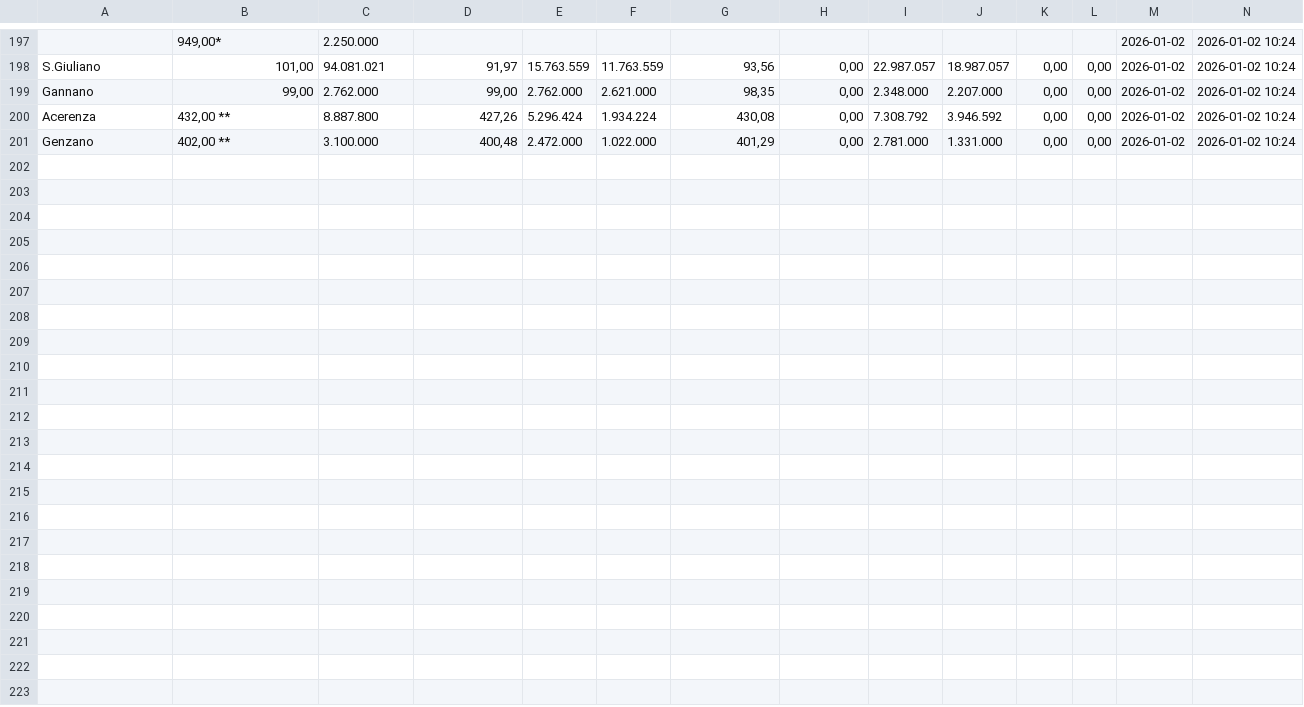
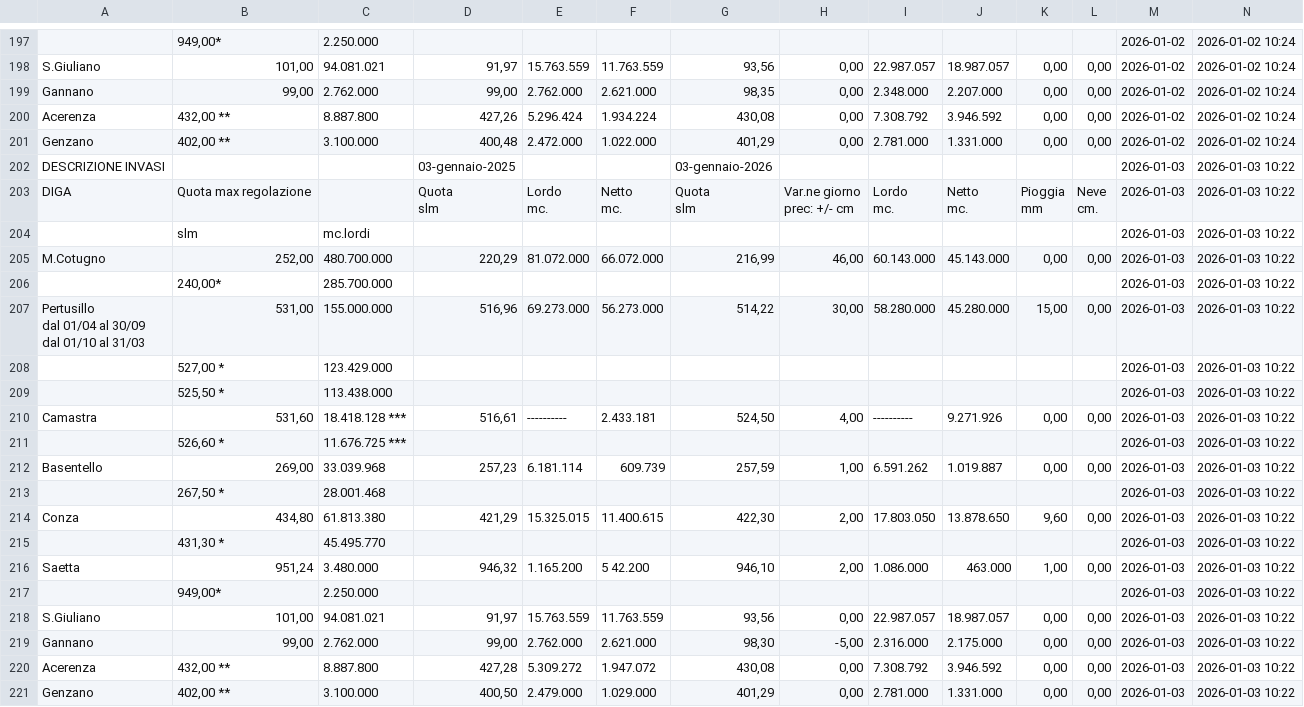
Before and after one commit to Eatapples15/allerte_bollettino_basilicata, a CSV file: storico_invasi_basilicata.csv, drawn as a sheet; only a part is shown, gaps mark what is left out.

Commit message:
Update bollettino 2026-01-03

```diff
--- a/storico_invasi_basilicata.csv
+++ b/storico_invasi_basilicata.csv
@@ -311 +311,32 @@ Acerenza,"432,00 **",8.887.800,"427,26",5.296.424,1.934.224,"430,08","0,00",7.30
 Genzano,"402,00 **",3.100.000,"400,48",2.472.000,1.022.000,"401,29","0,00",2.781.000,1.331.000,"0,00","0,00",2026-01-02,2026-01-02 10:24
+DESCRIZIONE INVASI,,,03-gennaio-2025,,,03-gennaio-2026,,,,,,2026-01-03,2026-01-03 10:22
+DIGA,Quota max regolazione,,"Quota
+slm","Lordo
+mc.","Netto
+mc.","Quota
+slm","Var.ne giorno
+prec: +/- cm","Lordo
+mc.","Netto
+mc.","Pioggia
+mm","Neve
+cm.",2026-01-03,2026-01-03 10:22
+,slm,mc.lordi,,,,,,,,,,2026-01-03,2026-01-03 10:22
+M.Cotugno,"252,00",480.700.000,"220,29",81.072.000,66.072.000,"216,99","46,00",60.143.000,45.143.000,"0,00","0,00",2026-01-03,2026-01-03 10:22
+,"240,00*",285.700.000,,,,,,,,,,2026-01-03,2026-01-03 10:22
+"Pertusillo
+dal 01/04 al 30/09
+dal 01/10 al 31/03","531,00",155.000.000,"516,96",69.273.000,56.273.000,"514,22","30,00",58.280.000,45.280.000,"15,00","0,00",2026-01-03,2026-01-03 10:22
+,"527,00 *",123.429.000,,,,,,,,,,2026-01-03,2026-01-03 10:22
+,"525,50 *",113.438.000,,,,,,,,,,2026-01-03,2026-01-03 10:22
+Camastra,"531,60",18.418.128 ***,"516,61",----------,2.433.181,"524,50","4,00",----------,9.271.926,"0,00","0,00",2026-01-03,2026-01-03 10:22
+,"526,60 *",11.676.725 ***,,,,,,,,,,2026-01-03,2026-01-03 10:22
+Basentello,"269,00",33.039.968,"257,23",6.181.114,609.739,"257,59","1,00",6.591.262,1.019.887,"0,00","0,00",2026-01-03,2026-01-03 10:22
+,"267,50 *",28.001.468,,,,,,,,,,2026-01-03,2026-01-03 10:22
+Conza,"434,80",61.813.380,"421,29",15.325.015,11.400.615,"422,30","2,00",17.803.050,13.878.650,"9,60","0,00",2026-01-03,2026-01-03 10:22
+,"431,30 *",45.495.770,,,,,,,,,,2026-01-03,2026-01-03 10:22
+Saetta,"951,24",3.480.000,"946,32",1.165.200,5 42.200,"946,10","2,00",1.086.000,463.000,"1,00","0,00",2026-01-03,2026-01-03 10:22
+,"949,00*",2.250.000,,,,,,,,,,2026-01-03,2026-01-03 10:22
+S.Giuliano,"101,00",94.081.021,"91,97",15.763.559,11.763.559,"93,56","0,00",22.987.057,18.987.057,"0,00","0,00",2026-01-03,2026-01-03 10:22
+Gannano,"99,00",2.762.000,"99,00",2.762.000,2.621.000,"98,30","-5,00",2.316.000,2.175.000,"0,00","0,00",2026-01-03,2026-01-03 10:22
+Acerenza,"432,00 **",8.887.800,"427,28",5.309.272,1.947.072,"430,08","0,00",7.308.792,3.946.592,"0,00","0,00",2026-01-03,2026-01-03 10:22
+Genzano,"402,00 **",3.100.000,"400,50",2.479.000,1.029.000,"401,29","0,00",2.781.000,1.331.000,"0,00","0,00",2026-01-03,2026-01-03 10:22
```
